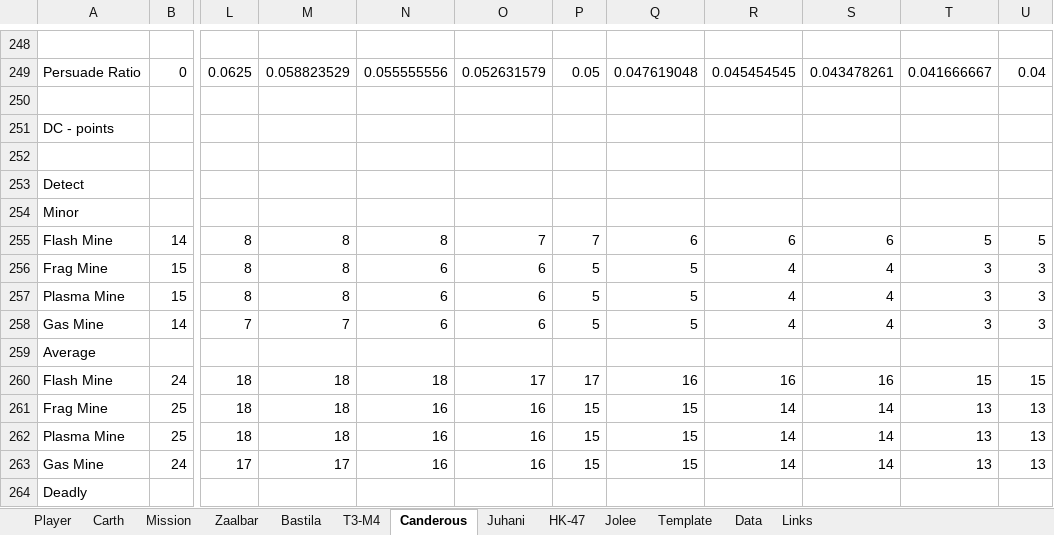
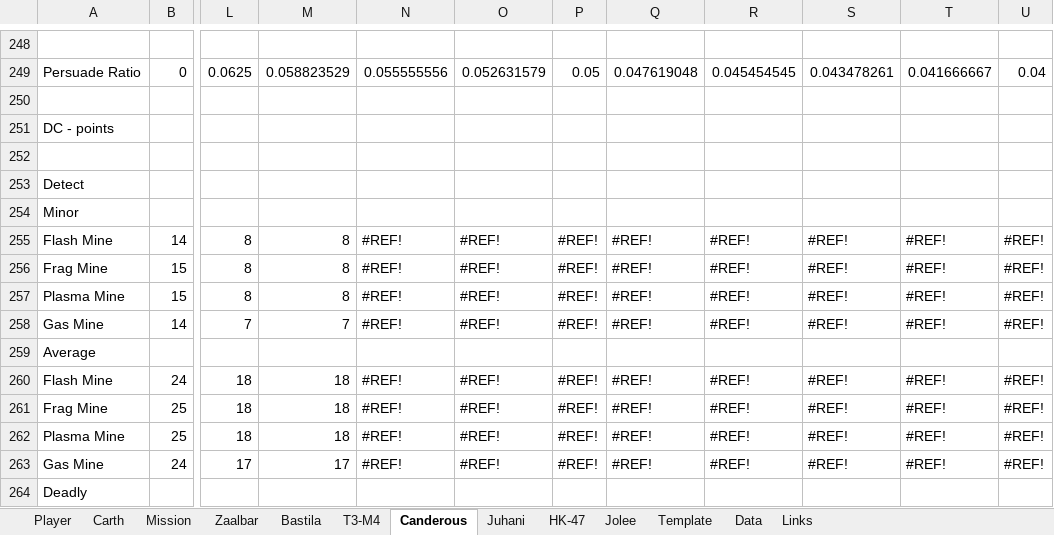
Before and after one commit to nadrino/kotor-walkthrough, an Excel workbook: kotor/leveling/Kotor_Leveling.xlsx, sheet Canderous, drawn as a sheet; only a part is shown, gaps mark what is left out; values as stored, in another font and other column widths than the file's, no cell formats; charts and pictures and conditional formats not drawn; the diff covers the shown part only; the diff names each change by its address in the sheet, - before the commit and + after, or states it on an @@ line.

```diff
--- a/kotor/leveling/Kotor_Leveling.xlsx (sheet Canderous)
+++ b/kotor/leveling/Kotor_Leveling.xlsx (sheet Canderous)
-N255: 8
+N255: #REF!
-O255: 7
+O255: #REF!
-P255: 7
+P255: #REF!
-Q255: 6
+Q255: #REF!
-R255: 6
+R255: #REF!
-S255: 6
+S255: #REF!
-T255: 5
+T255: #REF!
-U255: 5
+U255: #REF!
-N256:N258: 6
+N256:N258: #REF!
-O256:O258: 6
+O256:O258: #REF!
-P256:P258: 5
+P256:P258: #REF!
-Q256:Q258: 5
+Q256:Q258: #REF!
-R256:R258: 4
+R256:R258: #REF!
-S256:S258: 4
+S256:S258: #REF!
-T256:T258: 3
+T256:T258: #REF!
-U256:U258: 3
+U256:U258: #REF!
-N260: 18
+N260: #REF!
-O260: 17
+O260: #REF!
-P260: 17
+P260: #REF!
-Q260: 16
+Q260: #REF!
-R260: 16
+R260: #REF!
-S260: 16
+S260: #REF!
-T260: 15
+T260: #REF!
-U260: 15
+U260: #REF!
-N261:N263: 16
+N261:N263: #REF!
-O261:O263: 16
+O261:O263: #REF!
-P261:P263: 15
+P261:P263: #REF!
-Q261:Q263: 15
+Q261:Q263: #REF!
-R261:R263: 14
+R261:R263: #REF!
-S261:S263: 14
+S261:S263: #REF!
-T261:T263: 13
+T261:T263: #REF!
-U261:U263: 13
+U261:U263: #REF!
```
Also changed, not shown: 266 edited cells elsewhere in this sheet, sheet HK-47, sheet Jolee, cell formats, 4 other files.
